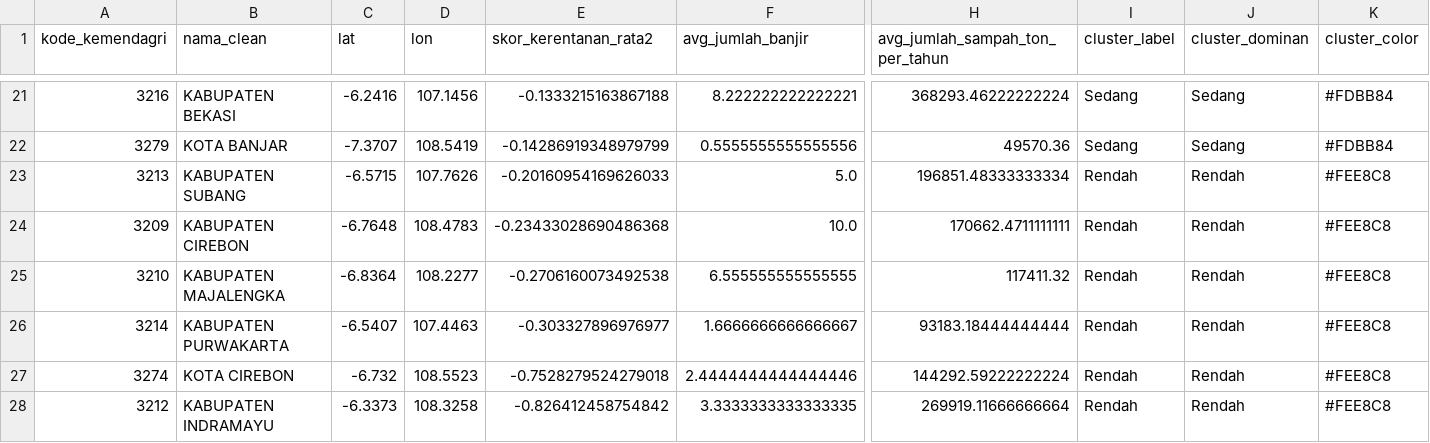
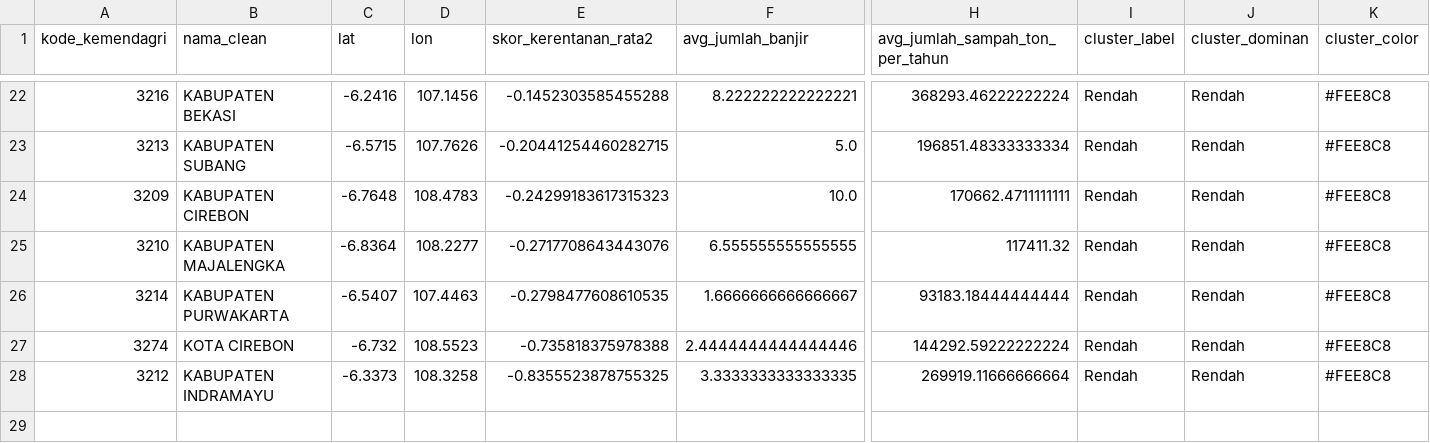
Before and after one commit to ibayyabi/II4013-Tubes-Data-Analytics-Banjir-Jawa-Barat, a CSV file: data/processed/cluster_wilayah_summary.csv, drawn as a sheet; only a part is shown, gaps mark what is left out; removed rows and columns are numbered as before the commit, all else as after; rows hold the shown columns only; the diff covers the shown part only; the diff names each change by its address in the sheet, - before the commit and + after, or states it on an @@ line.

```diff
--- a/data/processed/cluster_wilayah_summary.csv
+++ b/data/processed/cluster_wilayah_summary.csv
-E22 (skor_kerentanan_rata2): -0.1333215163867188
+E22 (skor_kerentanan_rata2): -0.1452303585455288
-I22 (cluster_label): Sedang
+I22 (cluster_label): Rendah
-J22 (cluster_dominan): Sedang
+J22 (cluster_dominan): Rendah
-K22 (cluster_color): #FDBB84
+K22 (cluster_color): #FEE8C8
-row 22: 3279 | KOTA BANJAR | -7.3707 | 108.5419 | -0.14286919348979799 | 0.5555555555555556 | 49570.36 | Sedang | Sedang | #FDBB84
-E23 (skor_kerentanan_rata2): -0.20160954169626033
+E23 (skor_kerentanan_rata2): -0.20441254460282715
-E24 (skor_kerentanan_rata2): -0.23433028690486368
+E24 (skor_kerentanan_rata2): -0.24299183617315323
-E25 (skor_kerentanan_rata2): -0.2706160073492538
+E25 (skor_kerentanan_rata2): -0.2717708643443076
-E26 (skor_kerentanan_rata2): -0.303327896976977
+E26 (skor_kerentanan_rata2): -0.2798477608610535
-E27 (skor_kerentanan_rata2): -0.7528279524279018
+E27 (skor_kerentanan_rata2): -0.735818375978388
-E28 (skor_kerentanan_rata2): -0.826412458754842
+E28 (skor_kerentanan_rata2): -0.8355523878755325
```
Also changed, not shown: 4 added rows, 3 removed rows and 22 edited cells elsewhere in this file, data/processed/cluster_profile.csv, 8 other files.
